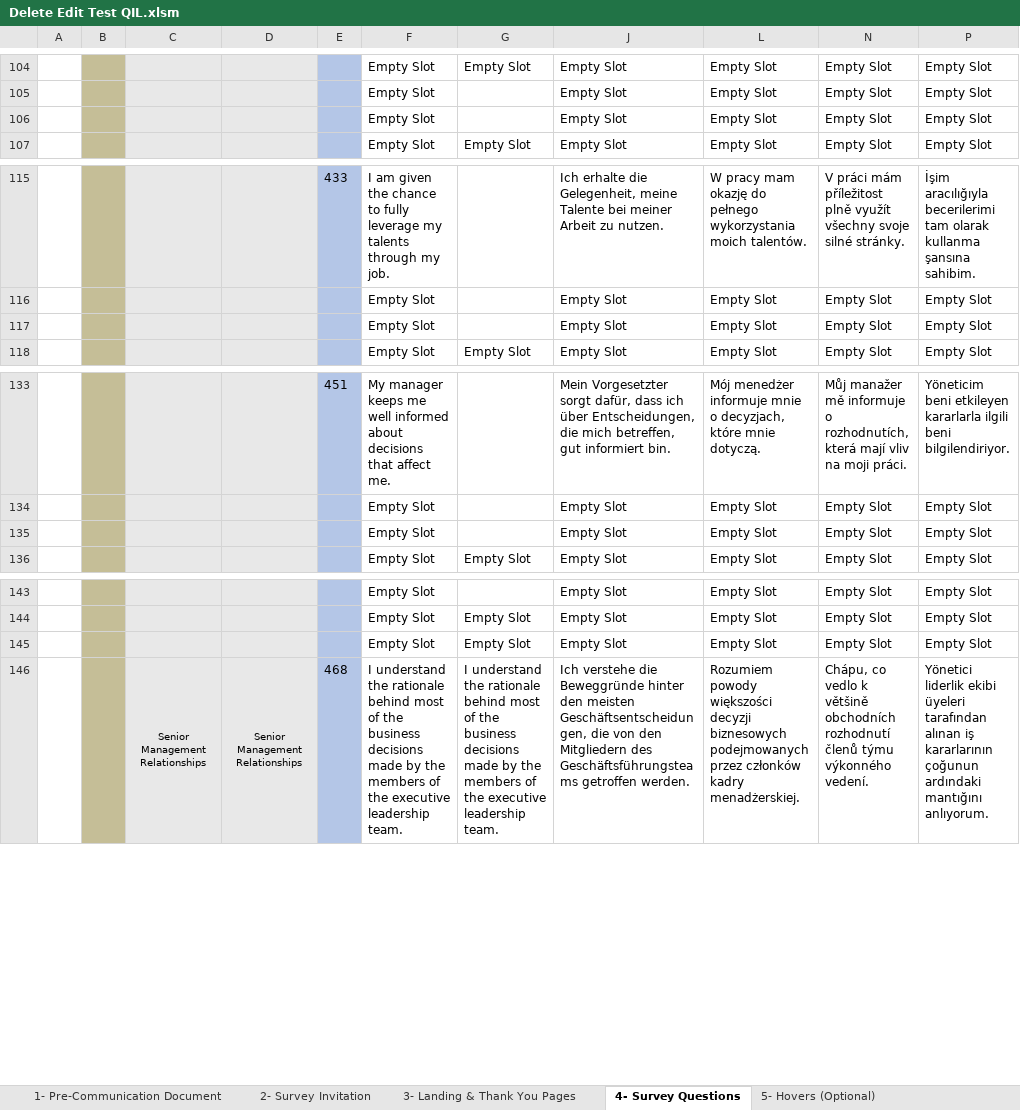
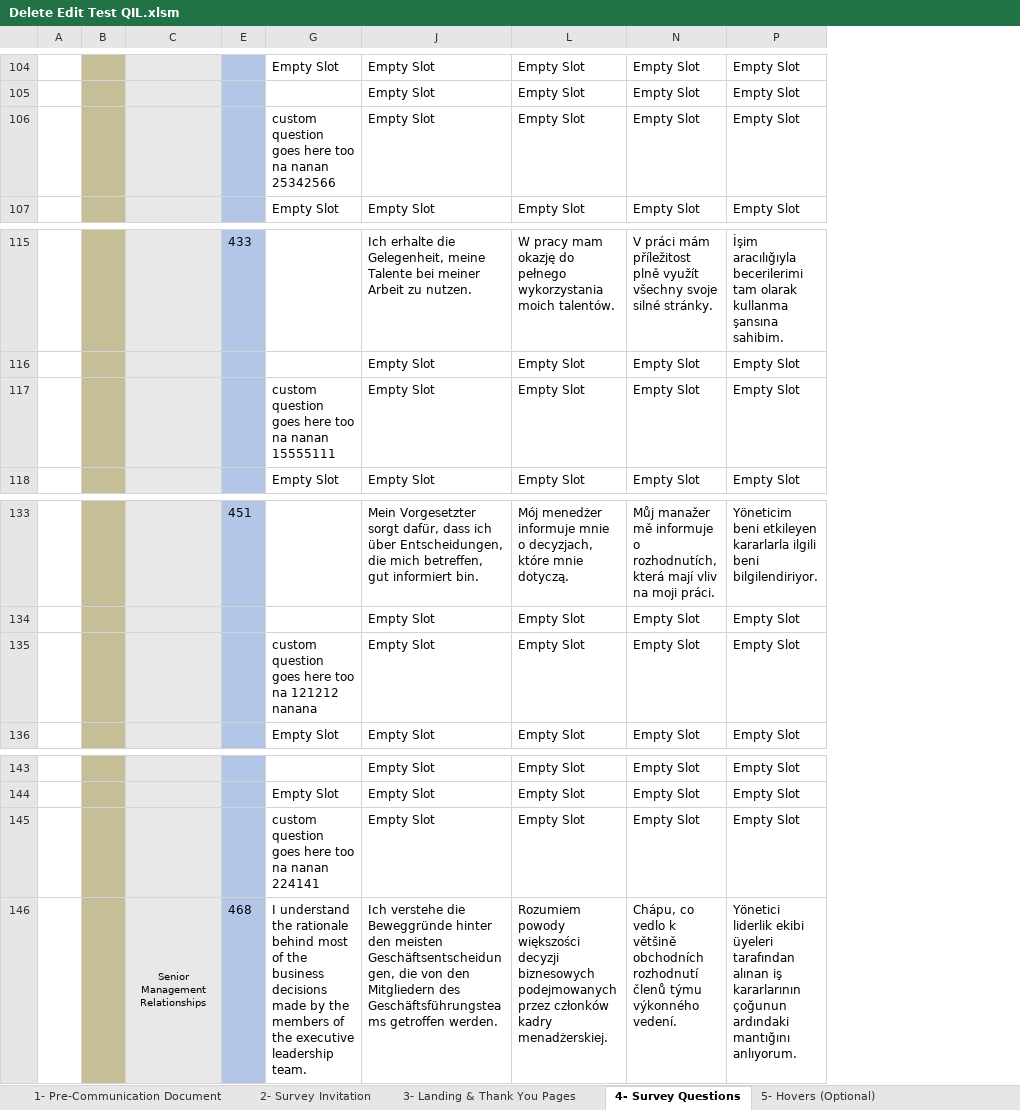
Before and after one commit to hreid25/Survey-Build-Automation, an Excel workbook: Delete Edit Test QIL.xlsm, sheet 4- Survey Questions, drawn as a sheet; only a part is shown, gaps mark what is left out; values as stored, in another font and other column widths than the file's, no borders; charts and pictures and conditional formats not drawn; removed rows and columns are numbered as before the commit, all else as after; the diff covers the shown part only; the diff names each change by its address in the sheet, - before the commit and + after, or states it on an @@ line.

Commit message:
Driver Pretty + Slug Dictionary
Implemented check against pretty name dictionary, match back to add question button following

```diff
--- a/Delete Edit Test QIL.xlsm (sheet 4- Survey Questions)
+++ b/Delete Edit Test QIL.xlsm (sheet 4- Survey Questions)
@@ column D hidden, row 146: Senior Management Relationships @@
@@ column F hidden, rows 104-107: all Empty Slot; rows 115-118: I am given the chance to fully leverage my talents through my job. | Empty Slot | Empty Slot | Empty Slot; rows 133-136: My manager keeps me well informed about decisions that affect me. | Empty Slot | Empty Slot | Empty Slot; rows 143-146: Empty Slot | Empty Slot | Empty Slot | I understand the rationale behind most of the business decisions made by the members of the executive leadership team. @@
-G106: (empty)
+G106: custom question goes here too na nanan 25342566
-G117: (empty)
+G117: custom question goes here too na nanan 15555111
-G135: (empty)
+G135: custom question goes here too na 121212 nanana
-G145: Empty Slot
+G145: custom question goes here too na nanan 224141
```
Also changed, not shown: 1 added row, 1 removed row and 4 edited cells elsewhere in this sheet, charts or pictures, 2 other files.
